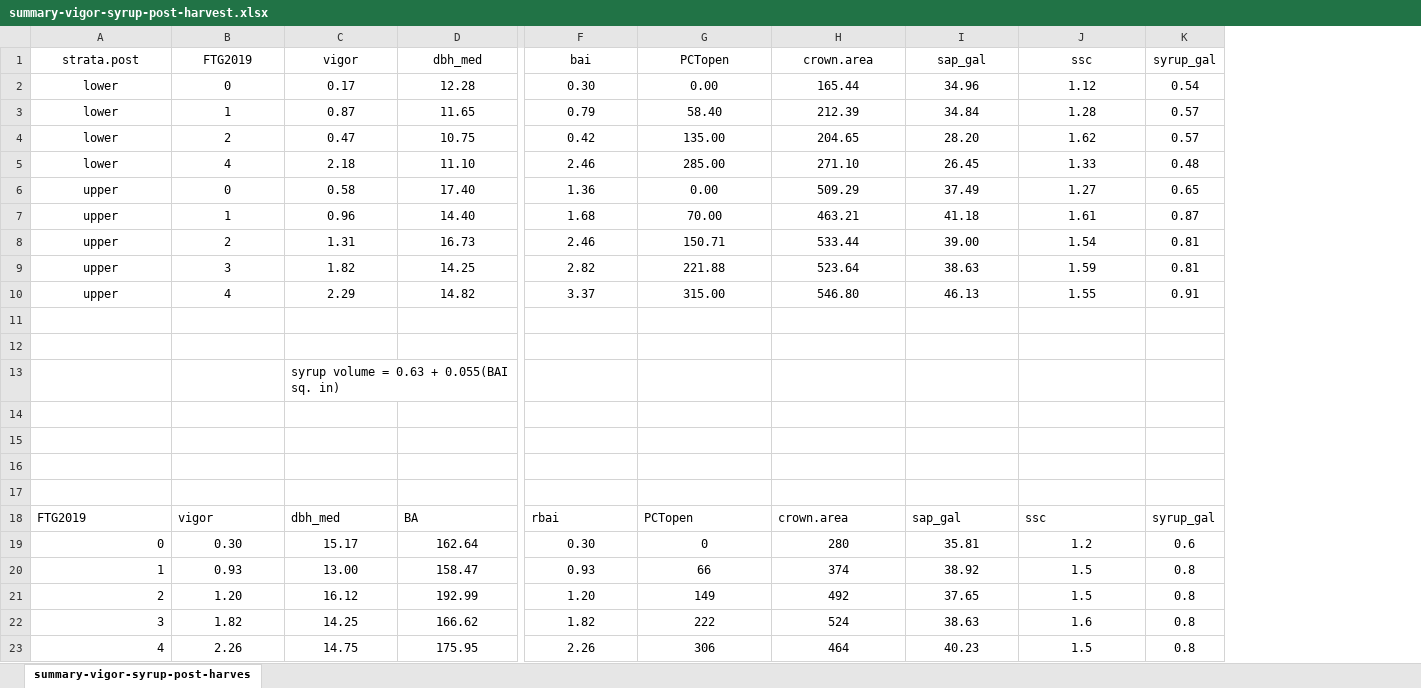
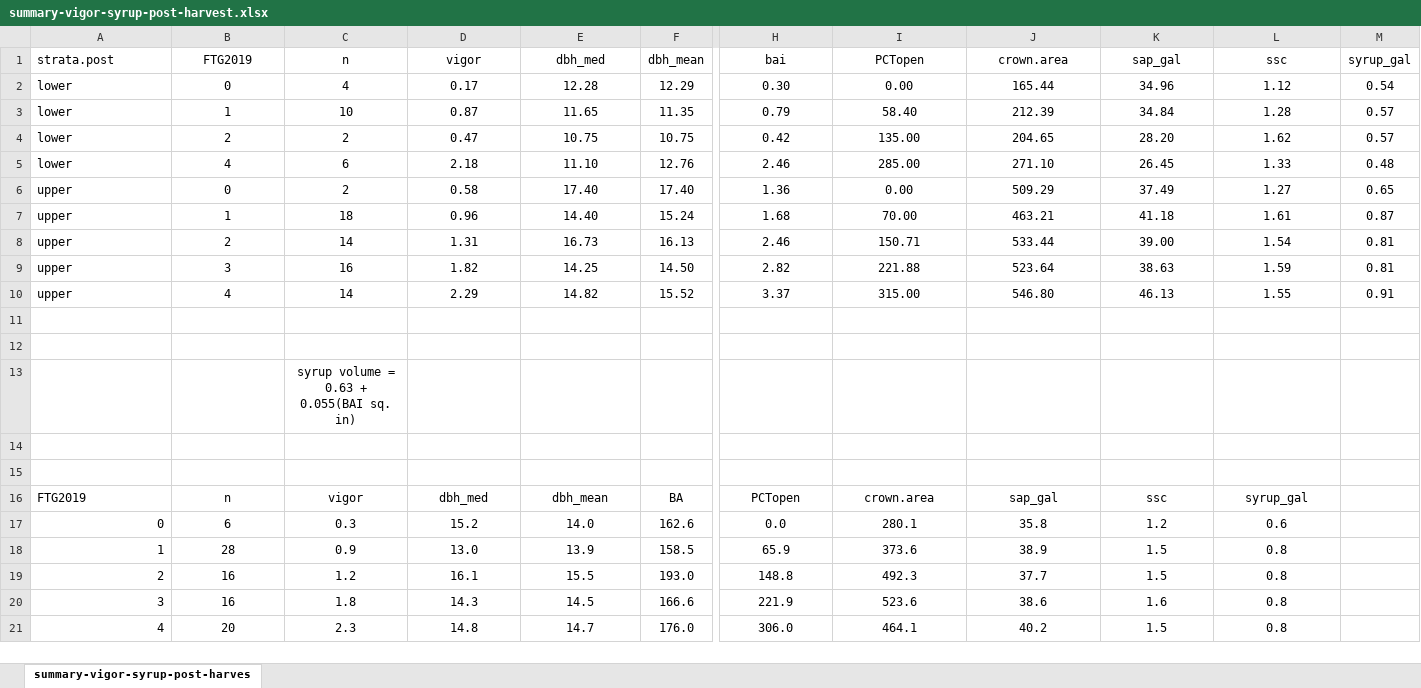
Before and after one commit to peter-smallidge/sugarbush-thinning, an Excel workbook: summary-vigor-syrup-post-harvest.xlsx, sheet summary-vigor-syrup-post-harves, drawn as a sheet; only a part is shown, gaps mark what is left out; values as stored, in another font and other column widths than the file's, no borders; removed rows and columns are numbered as before the commit, all else as after; rows hold the shown columns only; the diff covers the shown part only; the diff names each change by its address in the sheet, - before the commit and + after, or states it on an @@ line.

```diff
--- a/summary-vigor-syrup-post-harvest.xlsx (sheet summary-vigor-syrup-post-harves)
+++ b/summary-vigor-syrup-post-harvest.xlsx (sheet summary-vigor-syrup-post-harves)
+column C (n), rows 2-16: 4 | 10 | 2 | 6 | 2 | 18 | 14 | 16 | 14 |  |  | syrup volume = 0.63 + 0.055(BAI sq. in) |  |  | vigor
+column F (dbh_mean), rows 2-16: 12.29 | 11.35 | 10.75 | 12.76 | 17.40 | 15.24 | 16.13 | 14.50 | 15.52 |  |  |  |  |  | BA
-A1:A10 alignment: center
+A1:A10 alignment: left
-row 13:  |  | syrup volume = 0.63 + 0.055(BAI sq. in)
-row 17: (empty)
-B16 (FTG2019): vigor
+B16 (FTG2019): n
-B16 alignment: left
+B16 alignment: center
-D16:E16 alignment: left
+D16:E16 alignment: center
-E16 (dbh_med): BA
+E16 (dbh_med): dbh_mean
-H16:L16 alignment: left
+H16:L16 alignment: center
-H16 (bai): rbai
+H16 (bai): PCTopen
-I16 (PCTopen): PCTopen
+I16 (PCTopen): crown.area
-J16 (crown.area): crown.area
+J16 (crown.area): sap_gal
-K16 (sap_gal): sap_gal
+K16 (sap_gal): ssc
-L16 (ssc): ssc
+L16 (ssc): syrup_gal
-M16 (syrup_gal): syrup_gal
+M16 (syrup_gal): (empty)
-row 19: 0 | 0.30 | 15.17 | 162.64 | 0.30 | 0 | 280 | 35.81 | 1.2 | 0.6
-row 20: 1 | 0.93 | 13.00 | 158.47 | 0.93 | 66 | 374 | 38.92 | 1.5 | 0.8
-row 21: 2 | 1.20 | 16.12 | 192.99 | 1.20 | 149 | 492 | 37.65 | 1.5 | 0.8
-row 22: 3 | 1.82 | 14.25 | 166.62 | 1.82 | 222 | 524 | 38.63 | 1.6 | 0.8
-row 23: 4 | 2.26 | 14.75 | 175.95 | 2.26 | 306 | 464 | 40.23 | 1.5 | 0.8
+row 17: 0 | 6 | 0.3 | 15.2 | 14.0 | 162.6 | 0.0 | 280.1 | 35.8 | 1.2 | 0.6
+row 18: 1 | 28 | 0.9 | 13.0 | 13.9 | 158.5 | 65.9 | 373.6 | 38.9 | 1.5 | 0.8
+row 19: 2 | 16 | 1.2 | 16.1 | 15.5 | 193.0 | 148.8 | 492.3 | 37.7 | 1.5 | 0.8
+row 20: 3 | 16 | 1.8 | 14.3 | 14.5 | 166.6 | 221.9 | 523.6 | 38.6 | 1.6 | 0.8
+row 21: 4 | 20 | 2.3 | 14.8 | 14.7 | 176.0 | 306.0 | 464.1 | 40.2 | 1.5 | 0.8
```
Also changed, not shown: cell formats elsewhere in this sheet, 10 other files.
